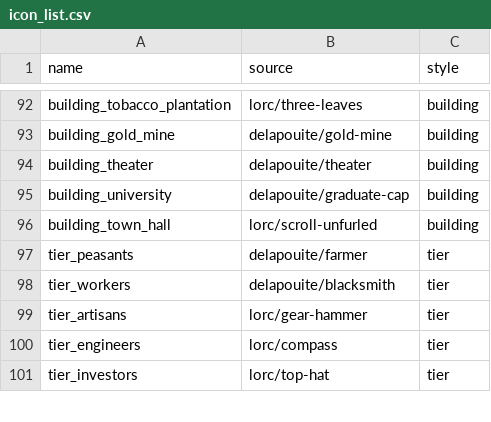
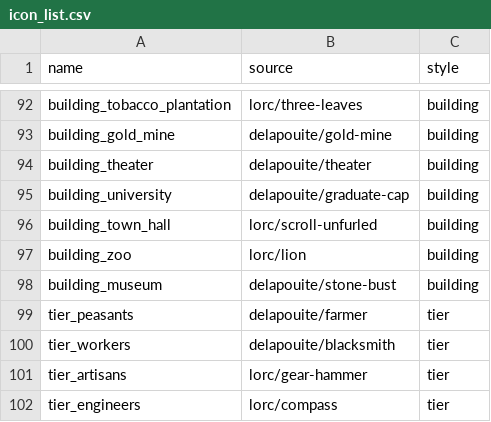
Before and after one commit to Davifemesquita/SOCIETY, a CSV file: tools/icons/icon_list.csv, drawn as a sheet; only a part is shown, gaps mark what is left out; the shorter side is filled out with more unchanged rows.

```diff
--- a/tools/icons/icon_list.csv
+++ b/tools/icons/icon_list.csv
@@ -96,2 +96,4 @@ building_university,delapouite/graduate-cap,building
 building_town_hall,lorc/scroll-unfurled,building
+building_zoo,lorc/lion,building
+building_museum,delapouite/stone-bust,building
 tier_peasants,delapouite/farmer,tier
```
Also changed, not shown: ui/translations/strings.csv, 47 other files.
